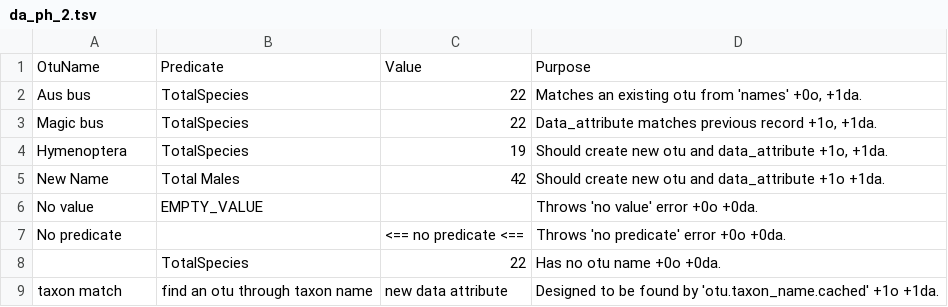
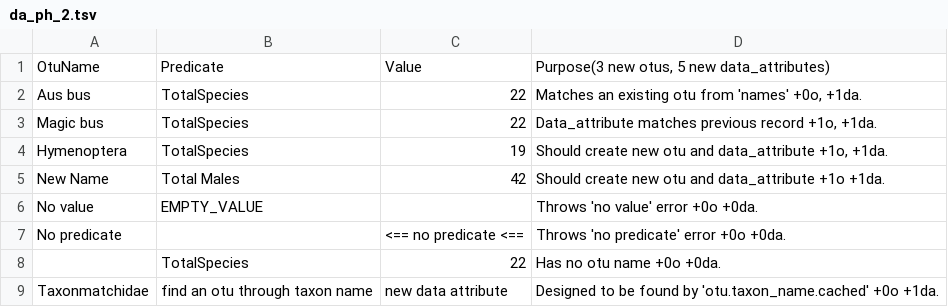
Before and after one commit to SpeciesFileGroup/taxonworks, a TSV file: spec/files/batch/otu/da_ph_2.tsv, drawn as a sheet.

Commit message:
#474 Additional tests for otu through taxonname.

```diff
--- a/spec/files/batch/otu/da_ph_2.tsv
+++ b/spec/files/batch/otu/da_ph_2.tsv
@@ -1,2 +1,2 @@
-OtuName	Predicate	Value	Purpose
+OtuName	Predicate	Value	Purpose(3 new otus, 5 new data_attributes)
 Aus bus	TotalSpecies	22	Matches an existing otu from 'names' +0o, +1da.
@@ -8,2 +8,2 @@ No predicate		<== no predicate <==	Throws 'no predicate' error +0o +0da.
 	TotalSpecies	22	Has no otu name +0o +0da.
-taxon match	find an otu through taxon name	new data attribute	Designed to be found by 'otu.taxon_name.cached' +1o +1da.
+Taxonmatchidae	find an otu through taxon name	new data attribute	Designed to be found by 'otu.taxon_name.cached' +0o +1da.
```
Also changed, not shown: 1 other file.
